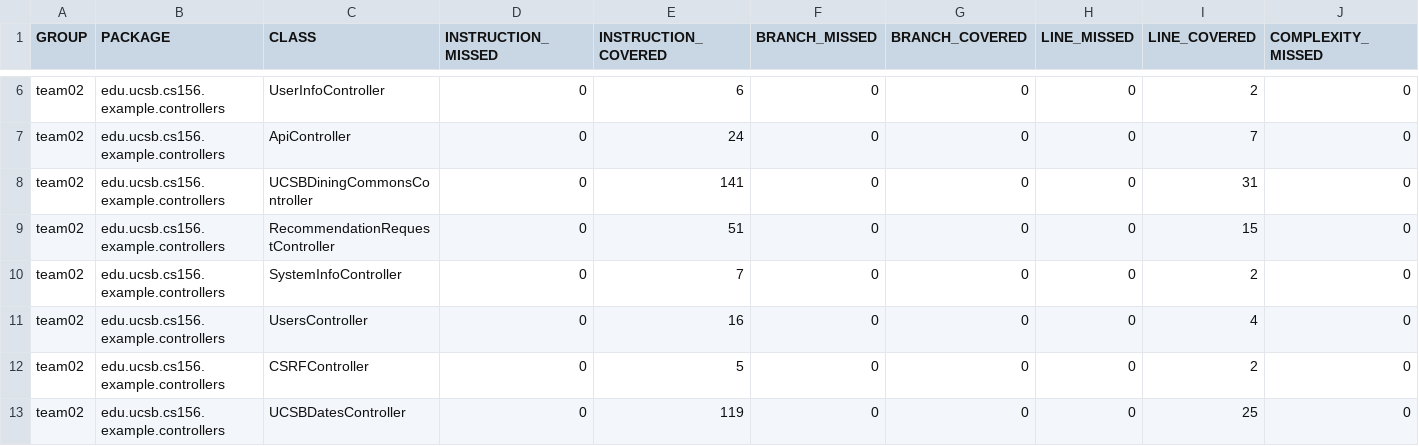
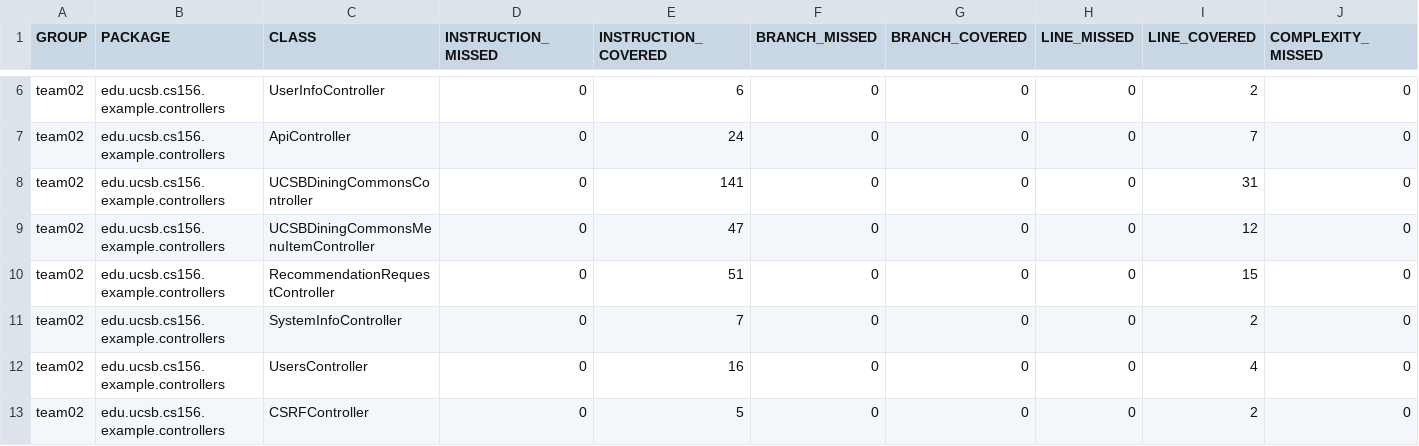
Before and after one commit to ucsb-cs156-w24/team02-w24-6pm-3, a CSV file: jacoco/jacoco.csv, drawn as a sheet; only a part is shown, gaps mark what is left out; the shorter side is filled out with more unchanged rows; rows hold the shown columns only; the diff names each change by its address in the sheet, - before the commit and + after, or states it on an @@ line.

Commit message:
Deploying to gh-pages from @ ucsb-cs156-w24/team02-w24-6pm-3@6fb6211d9ff0bffefad7e227eeea235f046e75ff 🚀

```diff
--- a/jacoco/jacoco.csv
+++ b/jacoco/jacoco.csv
+row 9: team02 | edu.ucsb.cs156.example.controllers | UCSBDiningCommonsMenuItemController | 0 | 47 | 0 | 0 | 0 | 12 | 0
```
Also changed, not shown: 7 other files.
